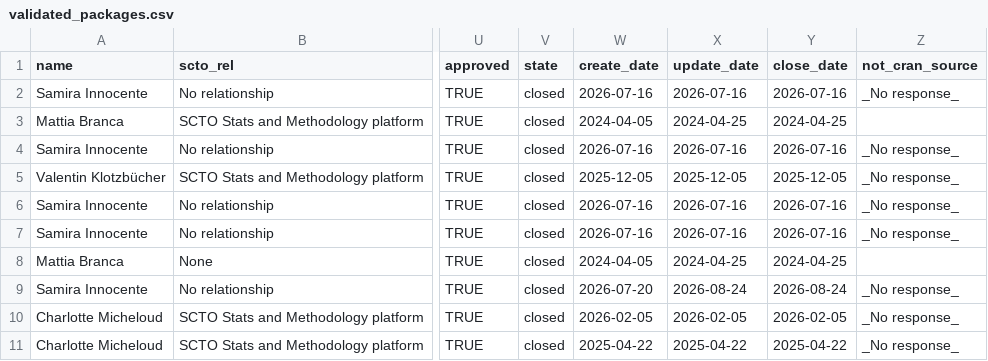
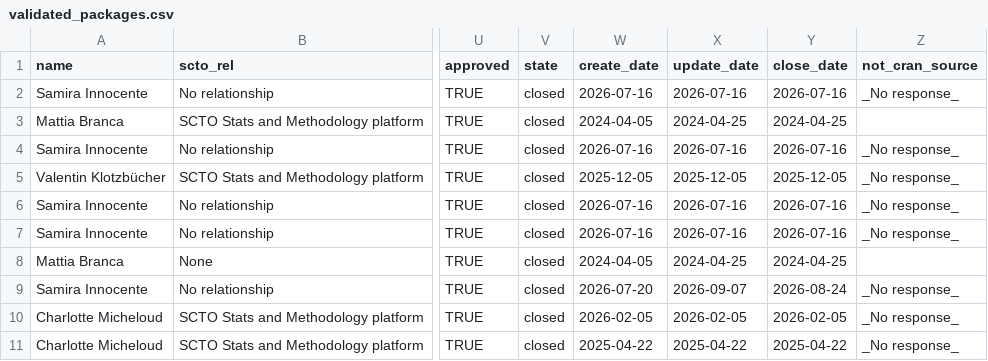
Before and after one commit to SwissClinicalTrialOrganisation/validation_platform, a CSV file: tables/validated_packages.csv, drawn as a sheet; only a part is shown, gaps mark what is left out; the diff names each change by its address in the sheet, - before the commit and + after, or states it on an @@ line.

Commit message:
add new packages

```diff
--- a/tables/validated_packages.csv
+++ b/tables/validated_packages.csv
-X9 (update_date): 2026-08-24
+X9 (update_date): 2026-09-07
```
